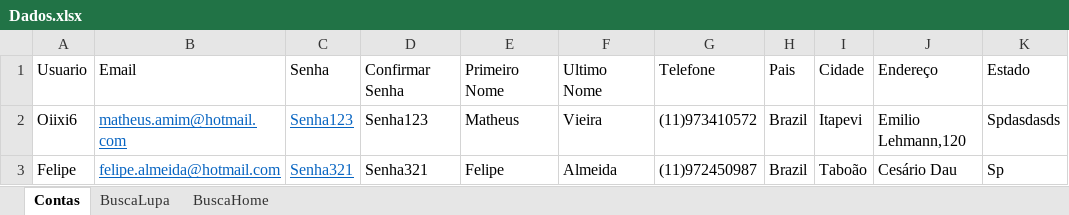
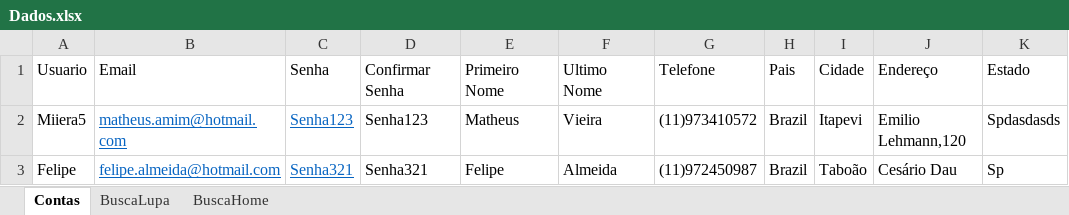
Before and after one commit to AmimV/AdvantageShoppTDD, an Excel workbook: target/Excel/Dados.xlsx, sheet Contas, drawn as a sheet; only a part is shown; values as stored, in another font and other column widths than the file's, no borders; the diff names each change by its address in the sheet, - before the commit and + after, or states it on an @@ line.

```diff
--- a/target/Excel/Dados.xlsx (sheet Contas)
+++ b/target/Excel/Dados.xlsx (sheet Contas)
-A2: Oiixi6
+A2: Miiera5
```
Also changed, not shown: sheet BuscaLupa, 34 other files.
